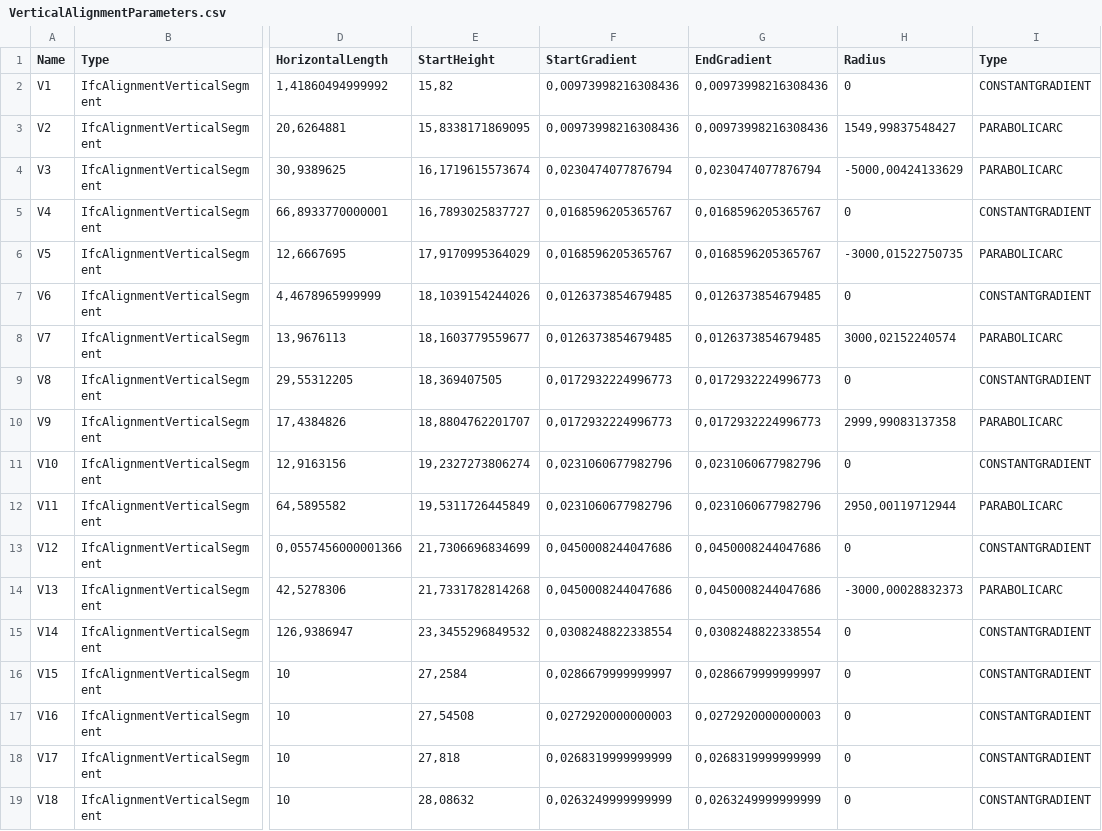
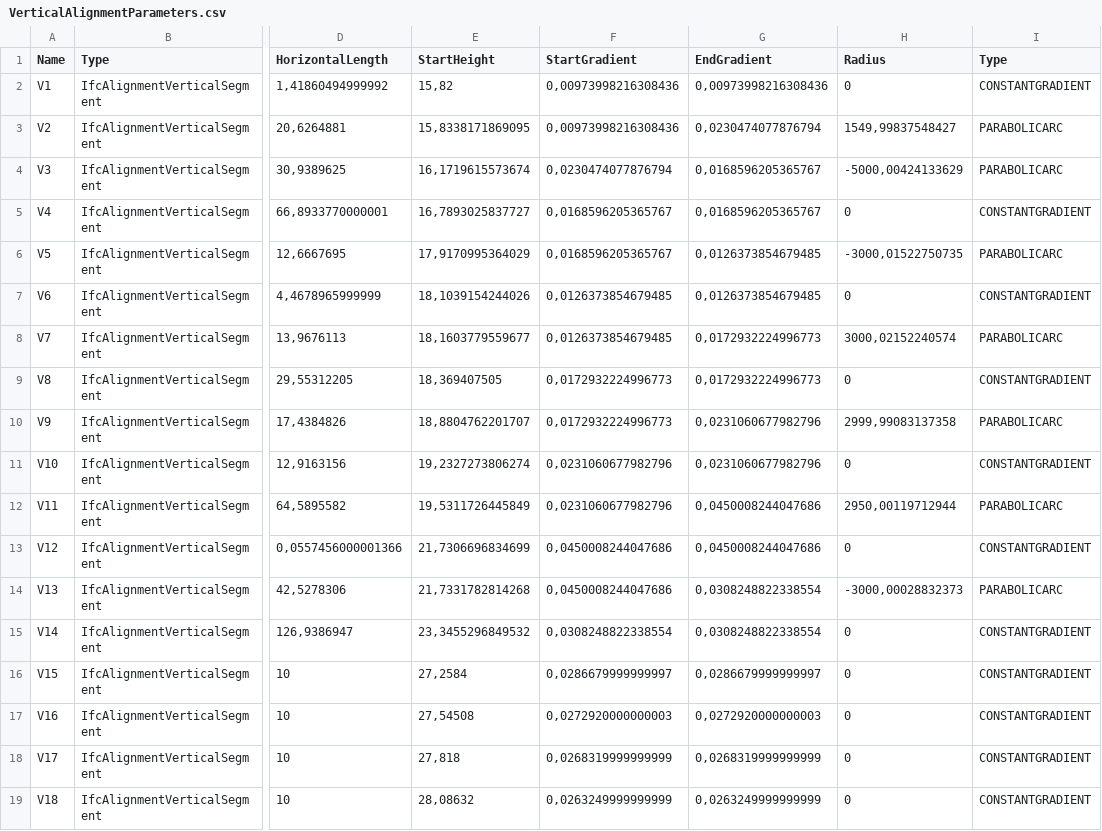
Before and after one commit to bSI-InfraRoom/MVD-Infra-Test-Instructions, a CSV file: E1a-ARSE/ALIN02/Dataset/VerticalAlignmentParameters.csv, drawn as a sheet; only a part is shown, gaps mark what is left out; the diff names each change by its address in the sheet, - before the commit and + after, or states it on an @@ line.

Commit message:
Updated geodetic datum (use EPSG) and corrected vertical alignment parameters

```diff
--- a/E1a-ARSE/ALIN02/Dataset/VerticalAlignmentParameters.csv
+++ b/E1a-ARSE/ALIN02/Dataset/VerticalAlignmentParameters.csv
-G3 (EndGradient): 0,00973998216308436
+G3 (EndGradient): 0,0230474077876794
-G4 (EndGradient): 0,0230474077876794
+G4 (EndGradient): 0,0168596205365767
-G6 (EndGradient): 0,0168596205365767
+G6 (EndGradient): 0,0126373854679485
-G8 (EndGradient): 0,0126373854679485
+G8 (EndGradient): 0,0172932224996773
-G10 (EndGradient): 0,0172932224996773
+G10 (EndGradient): 0,0231060677982796
-G12 (EndGradient): 0,0231060677982796
+G12 (EndGradient): 0,0450008244047686
-G14 (EndGradient): 0,0450008244047686
+G14 (EndGradient): 0,0308248822338554
```
Also changed, not shown: E1a-ARSE/ALIN05/Dataset/VerticalAlignmentParameters.csv, 14 other files.
